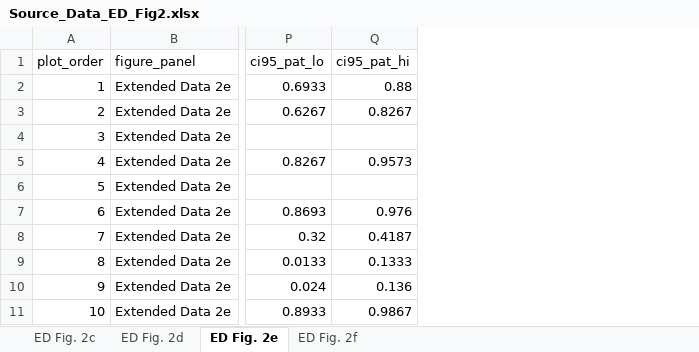
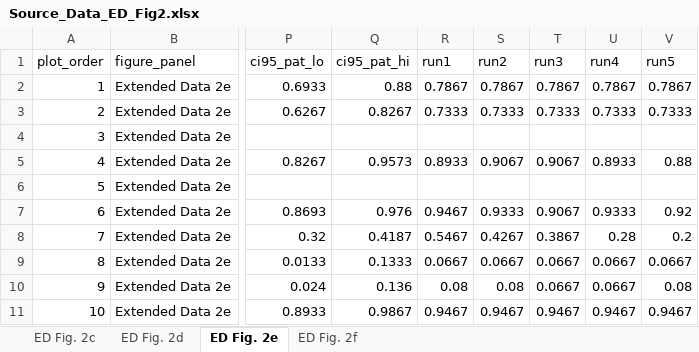
Before and after one commit to zhihuanglab/TissueLab-Experiment, an Excel workbook: source_data/workbooks/Source_Data_ED_Fig2.xlsx, sheet ED Fig. 2e, drawn as a sheet; only a part is shown, gaps mark what is left out; values as stored, in another font and other column widths than the file's, no borders; the diff names each change by its address in the sheet, - before the commit and + after, or states it on an @@ line.

```diff
--- a/source_data/workbooks/Source_Data_ED_Fig2.xlsx (sheet ED Fig. 2e)
+++ b/source_data/workbooks/Source_Data_ED_Fig2.xlsx (sheet ED Fig. 2e)
+column R (run1), rows 2-11: 0.7867 | 0.7333 |  | 0.8933 |  | 0.9467 | 0.5467 | 0.0667 | 0.08 | 0.9467
+column S (run2), rows 2-11: 0.7867 | 0.7333 |  | 0.9067 |  | 0.9333 | 0.4267 | 0.0667 | 0.08 | 0.9467
+column T (run3), rows 2-11: 0.7867 | 0.7333 |  | 0.9067 |  | 0.9067 | 0.3867 | 0.0667 | 0.0667 | 0.9467
+column U (run4), rows 2-11: 0.7867 | 0.7333 |  | 0.8933 |  | 0.9333 | 0.28 | 0.0667 | 0.0667 | 0.9467
+column V (run5), rows 2-11: 0.7867 | 0.7333 |  | 0.88 |  | 0.92 | 0.2 | 0.0667 | 0.08 | 0.9467
```
Also changed, not shown: sheet ED Fig. 2f, sheet ED Fig. 2d, sheet ED Fig. 2c, source_data/workbooks/Source_Data_ED_Fig4.xlsx, source_data/workbooks/Source_Data_ED_Fig7.xlsx, 35 other files.
